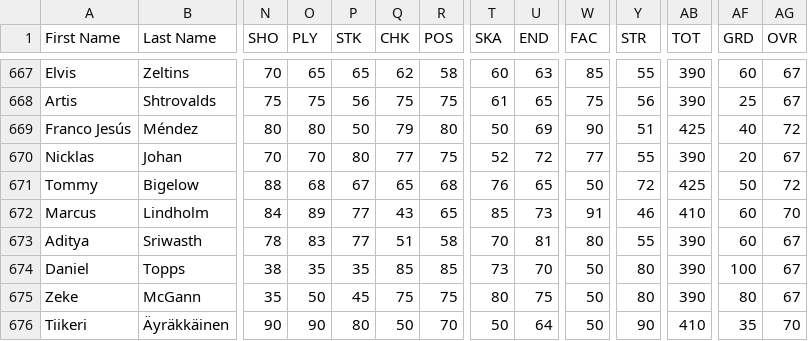
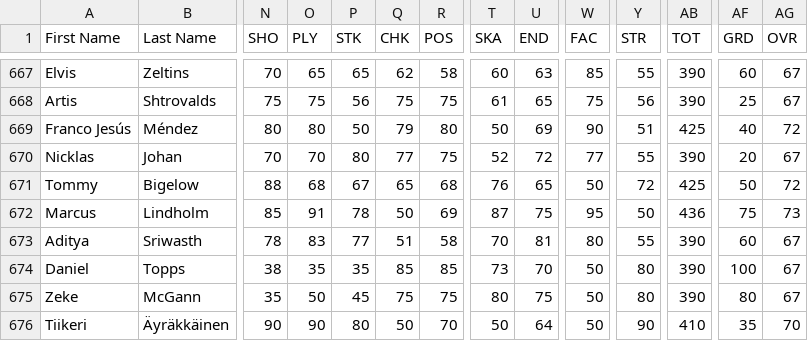
Before and after one commit to TBNBESL/besls4, a CSV file: trunk/Customization/players.csv, drawn as a sheet; only a part is shown, gaps mark what is left out; the diff names each change by its address in the sheet, - before the commit and + after, or states it on an @@ line.

Commit message:
doop

```diff
--- a/trunk/Customization/players.csv
+++ b/trunk/Customization/players.csv
-N672 (SHO): 84
+N672 (SHO): 85
-O672 (PLY): 89
+O672 (PLY): 91
-P672 (STK): 77
+P672 (STK): 78
-Q672 (CHK): 43
+Q672 (CHK): 50
-R672 (POS): 65
+R672 (POS): 69
-T672 (SKA): 85
+T672 (SKA): 87
-U672 (END): 73
+U672 (END): 75
-W672 (FAC): 91
+W672 (FAC): 95
-Y672 (STR): 46
+Y672 (STR): 50
-AB672 (TOT): 410
+AB672 (TOT): 436
-AF672 (GRD): 60
+AF672 (GRD): 75
-AG672 (OVR): 70
+AG672 (OVR): 73
```
